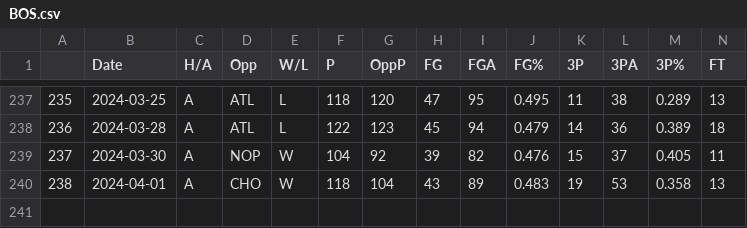
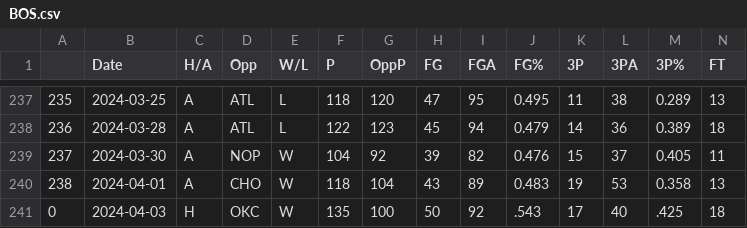
Before and after one commit to NevinG/AIM-F23-Basketball-Predictor, a CSV file: data/BOS.csv, drawn as a sheet; only a part is shown, gaps mark what is left out; rows hold the shown columns only; the diff names each change by its address in the sheet, - before the commit and + after, or states it on an @@ line.

```diff
--- a/data/BOS.csv
+++ b/data/BOS.csv
+row 241: 0 | 2024-04-03 | H | OKC | W | 135 | 100 | 50 | 92 | .543 | 17 | 40 | .425 | 18
```
Also changed, not shown: data/ATL.csv, data/DET.csv, 18 other files.
